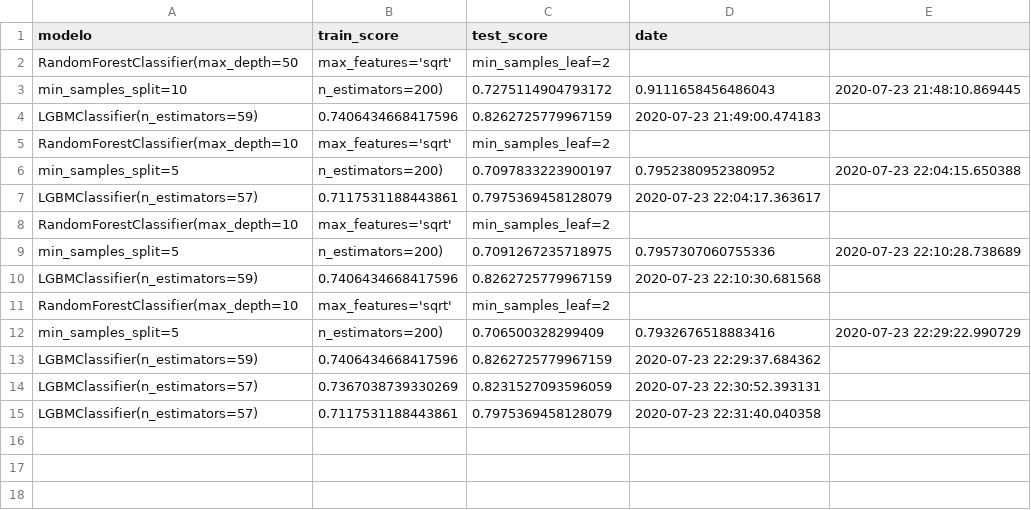
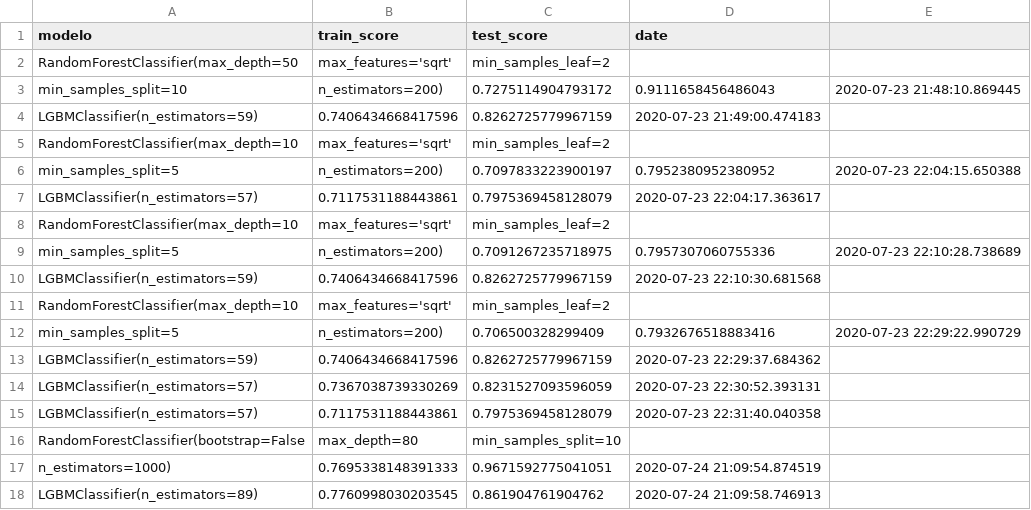
Before and after one commit to anichucai/7506-Datos-datos-tp2, a CSV file: prediction_history.csv, drawn as a sheet.

Commit message:
agrego features de decision tree a set de test para submit

```diff
--- a/prediction_history.csv
+++ b/prediction_history.csv
@@ -15 +15,4 @@ LGBMClassifier(n_estimators=57),0.7367038739330269,0.8231527093596059,2020-07-23
 LGBMClassifier(n_estimators=57),0.7117531188443861,0.7975369458128079,2020-07-23 22:31:40.040358
+RandomForestClassifier(bootstrap=False, max_depth=80, min_samples_split=10,
+                       n_estimators=1000),0.7695338148391333,0.9671592775041051,2020-07-24 21:09:54.874519
+LGBMClassifier(n_estimators=89),0.7760998030203545,0.861904761904762,2020-07-24 21:09:58.746913
```
Also changed, not shown: 6 other files.
